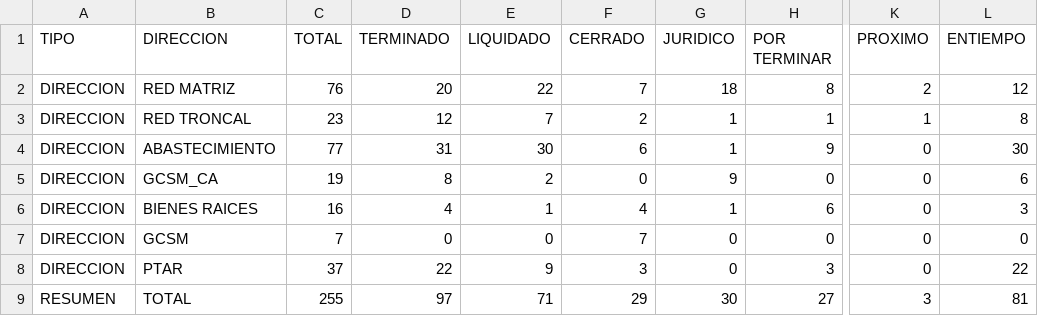
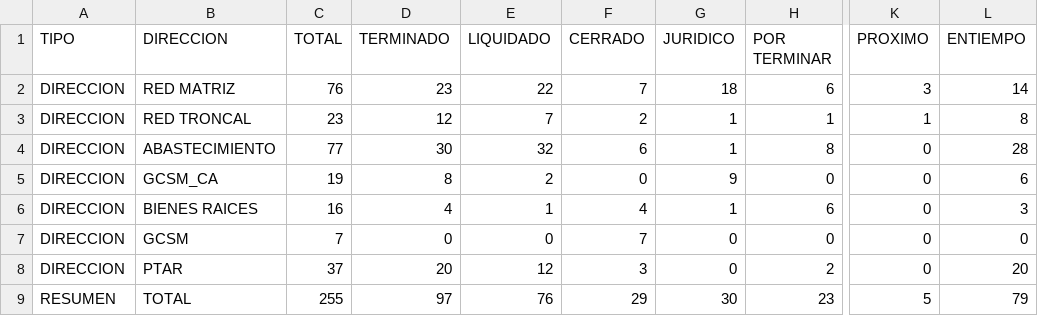
Before and after one commit to mhoyos1324-ux/gcsm-dashboard, a CSV file: datos.csv, drawn as a sheet; only a part is shown, gaps mark what is left out; the diff names each change by its address in the sheet, - before the commit and + after, or states it on an @@ line.

Commit message:
Update datos.csv

```diff
--- a/datos.csv
+++ b/datos.csv
-D2 (TERMINADO): 20
+D2 (TERMINADO): 23
-H2 (POR TERMINAR): 8
+H2 (POR TERMINAR): 6
-K2 (PROXIMO): 2
+K2 (PROXIMO): 3
-L2 (ENTIEMPO): 12
+L2 (ENTIEMPO): 14
-D4 (TERMINADO): 31
+D4 (TERMINADO): 30
-E4 (LIQUIDADO): 30
+E4 (LIQUIDADO): 32
-H4 (POR TERMINAR): 9
+H4 (POR TERMINAR): 8
-L4 (ENTIEMPO): 30
+L4 (ENTIEMPO): 28
-D8 (TERMINADO): 22
+D8 (TERMINADO): 20
-E8 (LIQUIDADO): 9
+E8 (LIQUIDADO): 12
-H8 (POR TERMINAR): 3
+H8 (POR TERMINAR): 2
-L8 (ENTIEMPO): 22
+L8 (ENTIEMPO): 20
-E9 (LIQUIDADO): 71
+E9 (LIQUIDADO): 76
-H9 (POR TERMINAR): 27
+H9 (POR TERMINAR): 23
-K9 (PROXIMO): 3
+K9 (PROXIMO): 5
-L9 (ENTIEMPO): 81
+L9 (ENTIEMPO): 79
```
